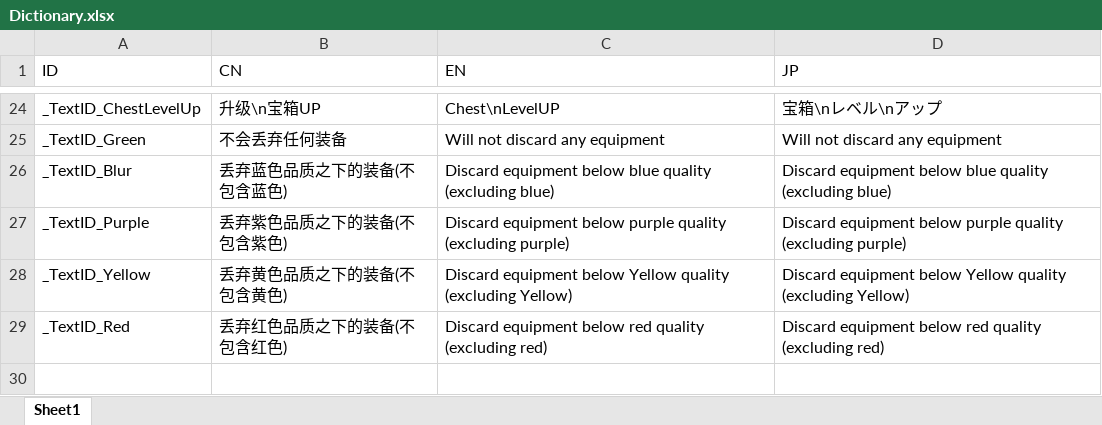
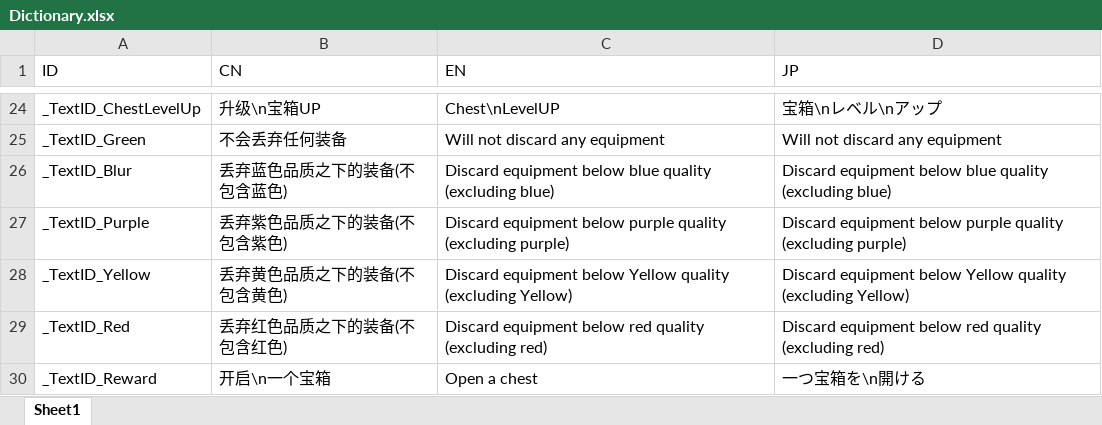
Before and after one commit to Danly1999/TreasureChestDungeon, an Excel workbook: TreasureChestDungeon/Assets/Editor/Dictionary.xlsx, sheet Sheet1, drawn as a sheet; only a part is shown, gaps mark what is left out; values as stored, in another font and other column widths than the file's, no borders; the diff names each change by its address in the sheet, - before the commit and + after, or states it on an @@ line.

```diff
--- a/TreasureChestDungeon/Assets/Editor/Dictionary.xlsx (sheet Sheet1)
+++ b/TreasureChestDungeon/Assets/Editor/Dictionary.xlsx (sheet Sheet1)
+row 30: _TextID_Reward | 开启\n一个宝箱 | Open a chest | 一つ宝箱を\n開ける
```
Also changed, not shown: 12 other files.
